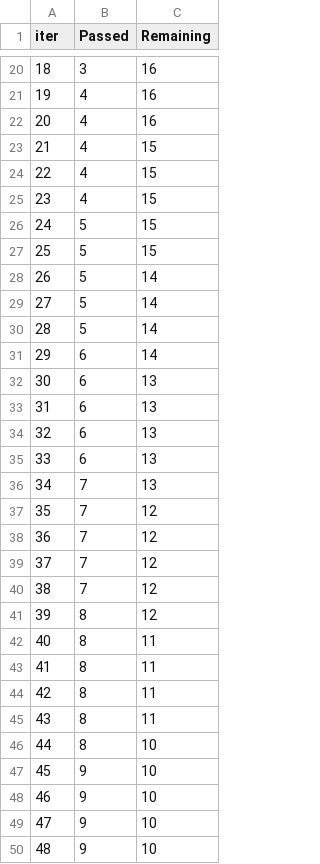
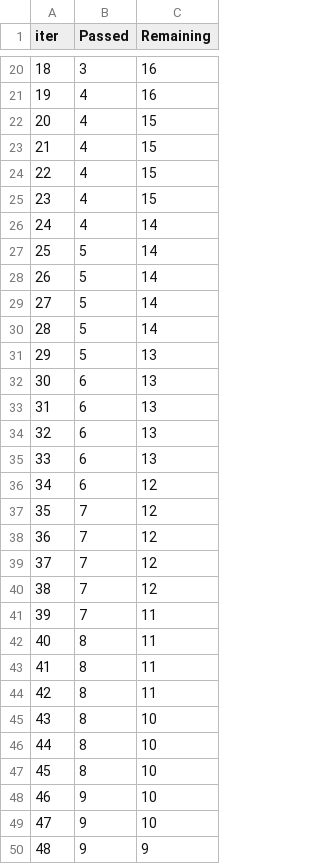
Before and after one commit to jaiverma001/mlproject, a TSV file: catboost_info/time_left.tsv, drawn as a sheet; only a part is shown, gaps mark what is left out; the shorter side is filled out with more unchanged rows; removed rows and columns are numbered as before the commit, all else as after; the diff covers the shown part only; the diff names each change by its address in the sheet, - before the commit and + after, or states it on an @@ line.

```diff
--- a/catboost_info/time_left.tsv
+++ b/catboost_info/time_left.tsv
@@ column A (iter) renumbered between rows 9 and 101 @@
-row 22: 20 | 4 | 16
-B25 (Passed): 5
+B25 (Passed): 4
-row 27: 25 | 5 | 15
+row 26: 24 | 4 | 14
-B30 (Passed): 6
+B30 (Passed): 5
+row 31: 29 | 5 | 13
-row 36: 34 | 7 | 13
+row 36: 34 | 6 | 12
-row 41: 39 | 8 | 12
-B41 (Passed): 8
+B41 (Passed): 7
-row 47: 45 | 9 | 10
-row 48: 46 | 9 | 10
+row 46: 44 | 8 | 10
+row 47: 45 | 8 | 10
```
Also changed, not shown: 10 added rows, 9 removed rows and 6 edited cells elsewhere in this file, 11 other files.
